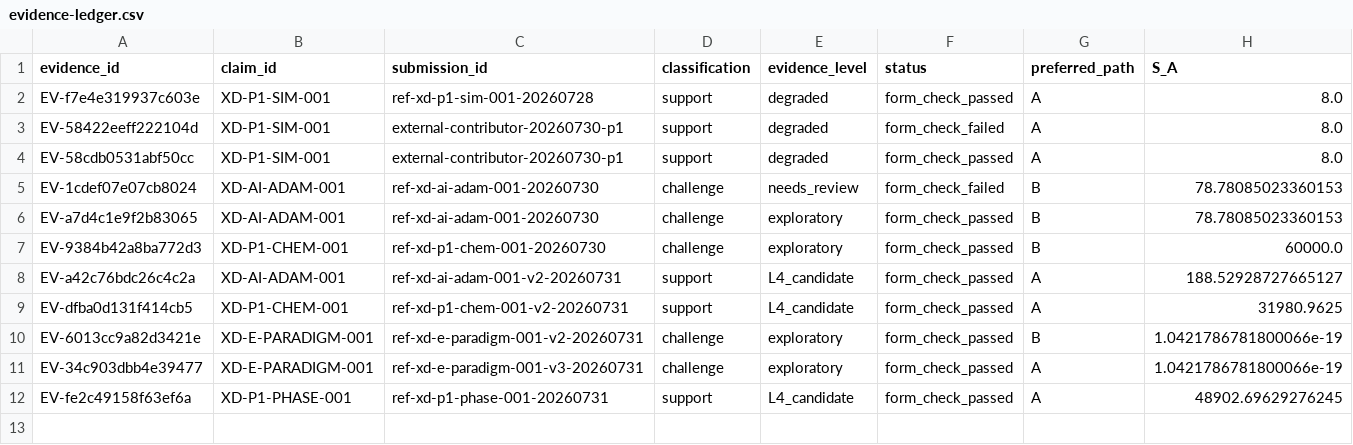
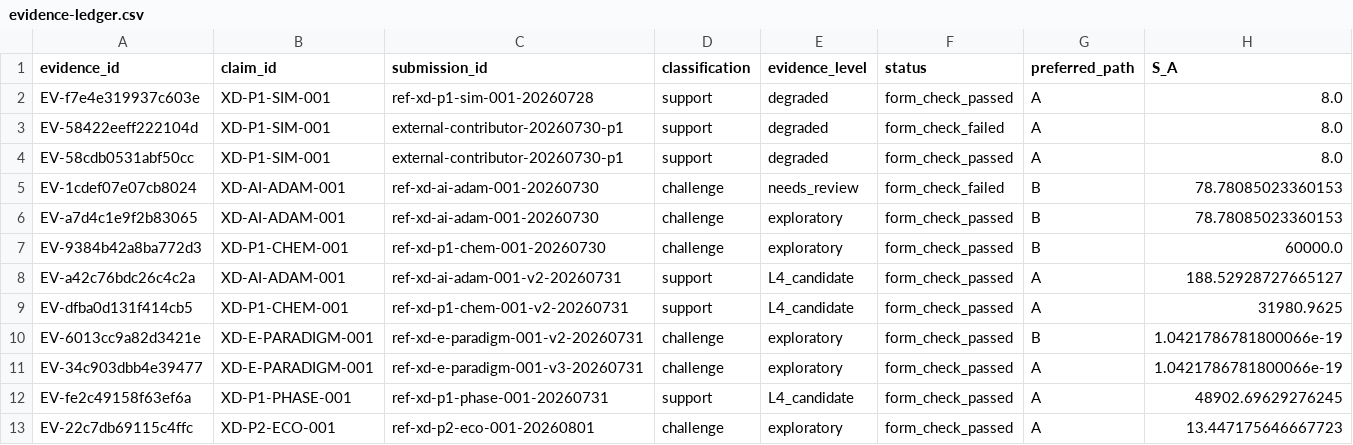
Before and after one commit to KK13760780514/Hypostack-Theory, a CSV file: open-validation/evidence-ledger.csv, drawn as a sheet; only a part is shown; rows hold the shown columns only; the diff names each change by its address in the sheet, - before the commit and + after, or states it on an @@ line.

```diff
--- a/open-validation/evidence-ledger.csv
+++ b/open-validation/evidence-ledger.csv
+row 13: EV-22c7db69115c4ffc | XD-P2-ECO-001 | ref-xd-p2-eco-001-20260801 | challenge | exploratory | form_check_passed | A | 13.447175646667723
```
Also changed, not shown: 23 other files.
